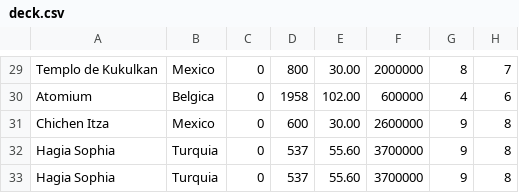
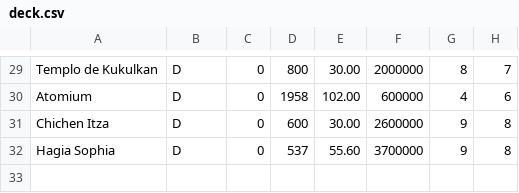
Before and after one commit to EduardoHaagP/supertrunfo, a CSV file: output/deck.csv, drawn as a sheet; only a part is shown, gaps mark what is left out; the diff covers the shown part only; the diff names each change by its address in the sheet, - before the commit and + after, or states it on an @@ line.

```diff
--- a/output/deck.csv
+++ b/output/deck.csv
-B29: Mexico
+B29: D
-B30: Belgica
+B30: D
-B31: Mexico
+B31: D
-B32: Turquia
+B32: D
-row 33: Hagia Sophia | Turquia | 0 | 537 | 55.60 | 3700000 | 9 | 8
```
Also changed, not shown: 28 edited cells elsewhere in this file, 1 other file.
